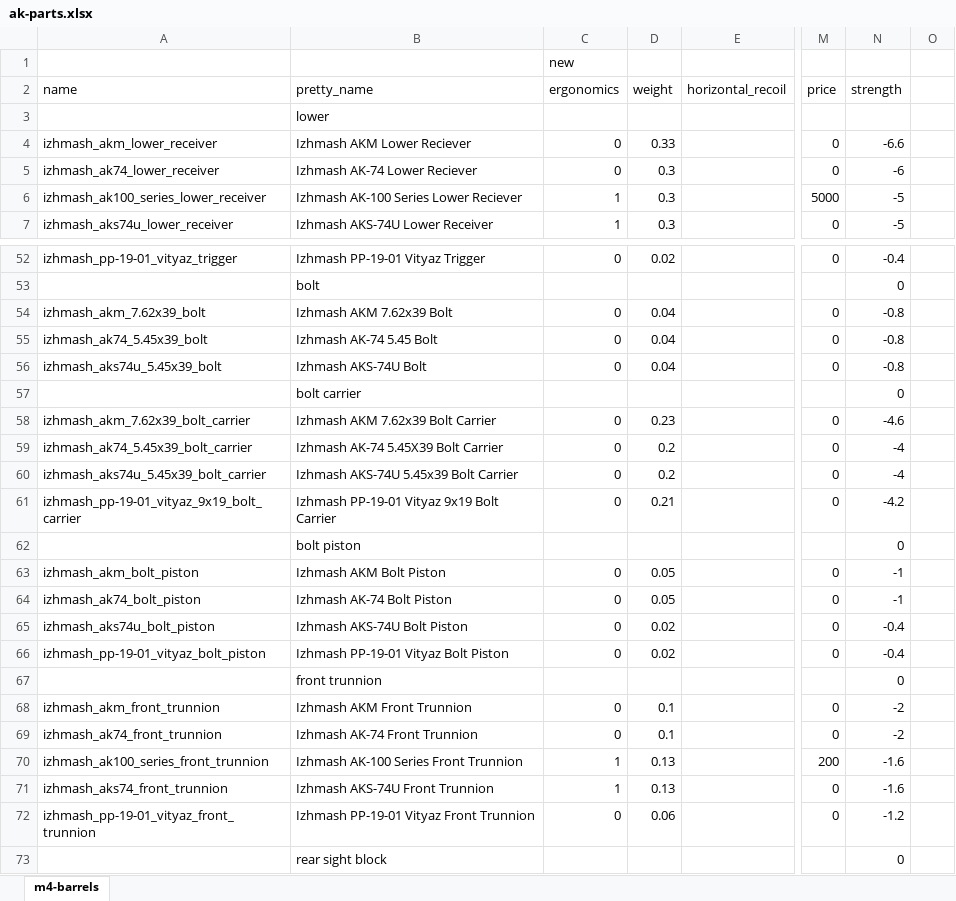
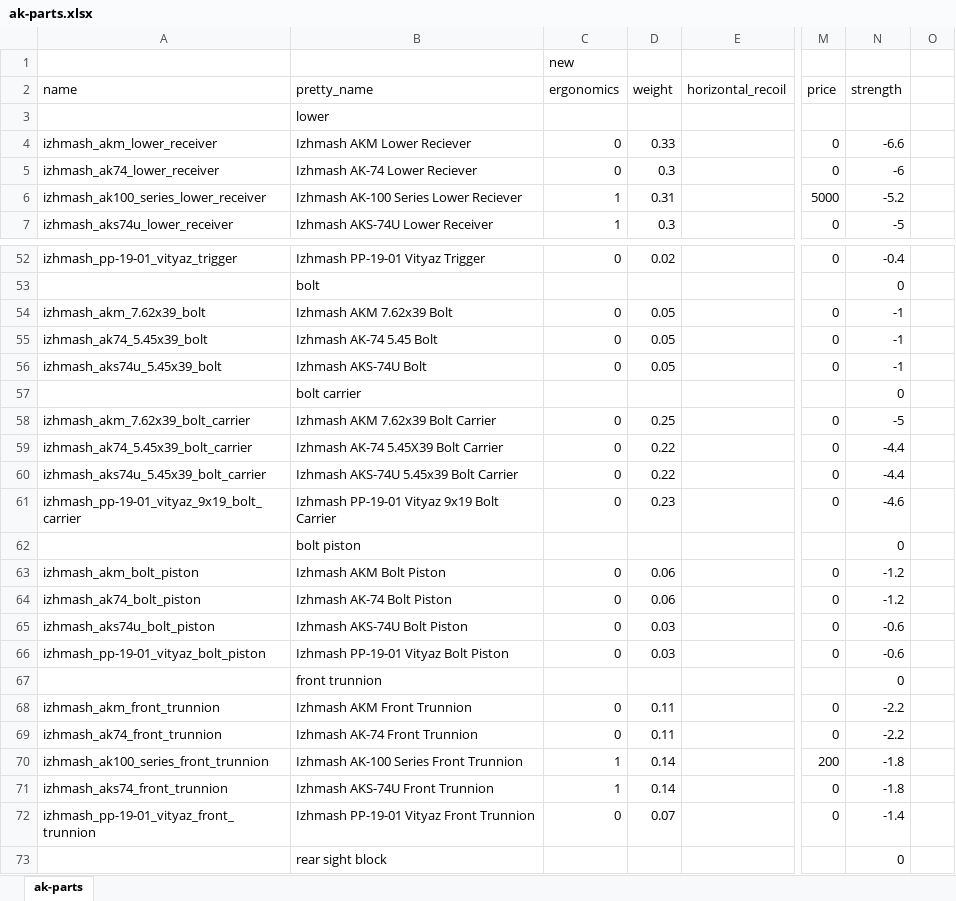
Before and after one commit to recoil-group/deadline-balancing, an Excel workbook: changes/ak-parts.xlsx, sheet ak-parts, drawn as a sheet; only a part is shown, gaps mark what is left out; values as stored, in another font and other column widths than the file's, no borders; the diff covers the shown part only; the diff names each change by its address in the sheet, - before the commit and + after, or states it on an @@ line.

```diff
--- a/changes/ak-parts.xlsx (sheet ak-parts)
+++ b/changes/ak-parts.xlsx (sheet ak-parts)
-sheet tab: m4-barrels
+sheet tab: ak-parts
-D6 (weight): 0.3
+D6 (weight): 0.31
-N6 (strength): -5
+N6 (strength): -5.2
-D54:D56 (weight): 0.04
+D54:D56 (weight): 0.05
-N54:N56 (strength): -0.8
+N54:N56 (strength): -1
-D58 (weight): 0.23
+D58 (weight): 0.25
-N58 (strength): -4.6
+N58 (strength): -5
-D59:D60 (weight): 0.2
+D59:D60 (weight): 0.22
-N59:N60 (strength): -4
+N59:N60 (strength): -4.4
-D61 (weight): 0.21
+D61 (weight): 0.23
-N61 (strength): -4.2
+N61 (strength): -4.6
-D63:D64 (weight): 0.05
+D63:D64 (weight): 0.06
-N63:N64 (strength): -1
+N63:N64 (strength): -1.2
-D65:D66 (weight): 0.02
+D65:D66 (weight): 0.03
-N65:N66 (strength): -0.4
+N65:N66 (strength): -0.6
-D68:D69 (weight): 0.1
+D68:D69 (weight): 0.11
-N68:N69 (strength): -2
+N68:N69 (strength): -2.2
-D70:D71 (weight): 0.13
+D70:D71 (weight): 0.14
-N70:N71 (strength): -1.6
+N70:N71 (strength): -1.8
-D72 (weight): 0.06
+D72 (weight): 0.07
-N72 (strength): -1.2
+N72 (strength): -1.4
```
Also changed, not shown: 10 edited cells elsewhere in this sheet, changes/545-barrels.xlsx, changes/545-mags.xlsx, 6 other files.
